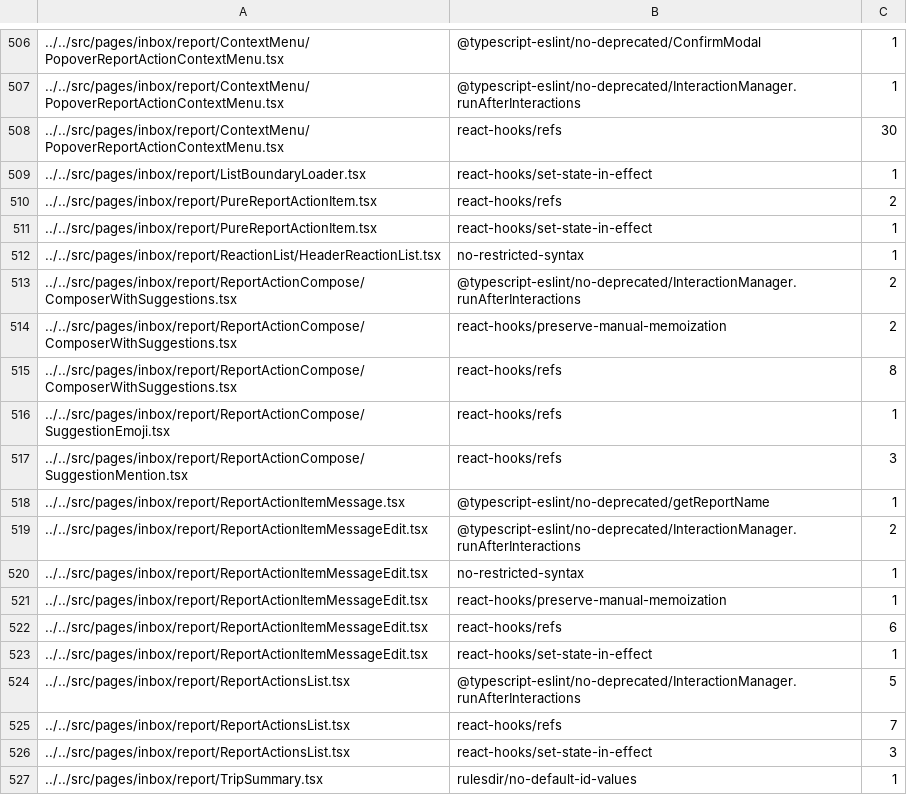
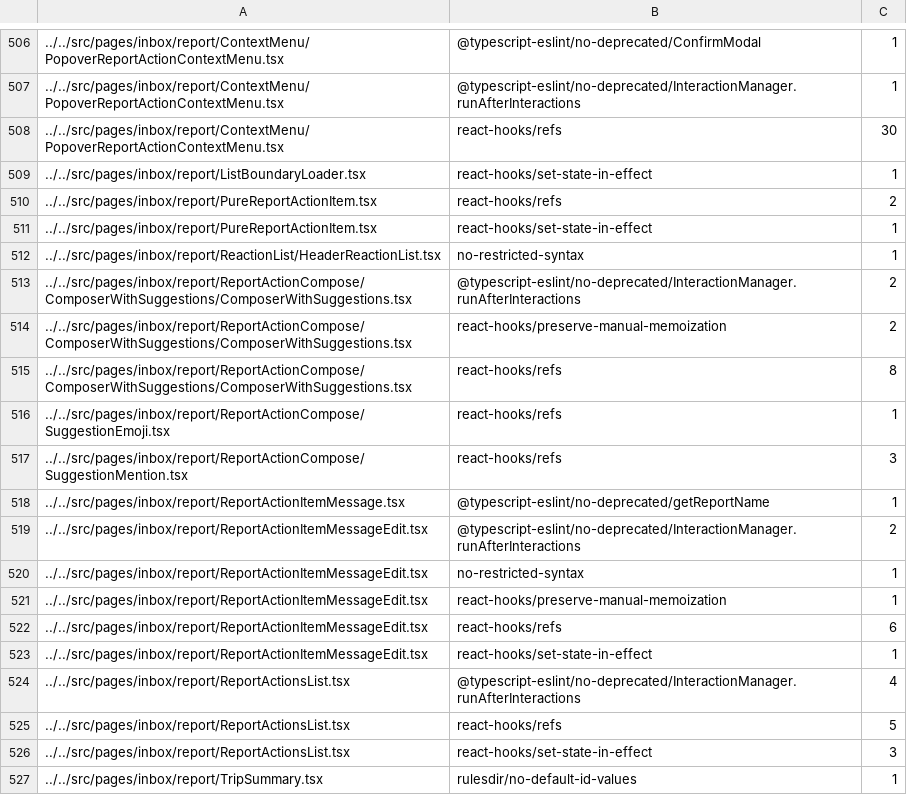
Before and after one commit to steelburn/App, a TSV file: config/eslint/eslint.seatbelt.tsv, drawn as a sheet; only a part is shown, gaps mark what is left out.

Commit message:
chore: update `eslint.seatbelt.tsv` after revert

```diff
--- a/config/eslint/eslint.seatbelt.tsv
+++ b/config/eslint/eslint.seatbelt.tsv
@@ -512,5 +512,5 @@
 "../../src/pages/inbox/report/ReactionList/HeaderReactionList.tsx"	"no-restricted-syntax"	1
-"../../src/pages/inbox/report/ReportActionCompose/ComposerWithSuggestions.tsx"	"@typescript-eslint/no-deprecated/InteractionManager.runAfterInteractions"	2
-"../../src/pages/inbox/report/ReportActionCompose/ComposerWithSuggestions.tsx"	"react-hooks/preserve-manual-memoization"	2
-"../../src/pages/inbox/report/ReportActionCompose/ComposerWithSuggestions.tsx"	"react-hooks/refs"	8
+"../../src/pages/inbox/report/ReportActionCompose/ComposerWithSuggestions/ComposerWithSuggestions.tsx"	"@typescript-eslint/no-deprecated/InteractionManager.runAfterInteractions"	2
+"../../src/pages/inbox/report/ReportActionCompose/ComposerWithSuggestions/ComposerWithSuggestions.tsx"	"react-hooks/preserve-manual-memoization"	2
+"../../src/pages/inbox/report/ReportActionCompose/ComposerWithSuggestions/ComposerWithSuggestions.tsx"	"react-hooks/refs"	8
 "../../src/pages/inbox/report/ReportActionCompose/SuggestionEmoji.tsx"	"react-hooks/refs"	1
@@ -523,4 +523,4 @@
 "../../src/pages/inbox/report/ReportActionItemMessageEdit.tsx"	"react-hooks/set-state-in-effect"	1
-"../../src/pages/inbox/report/ReportActionsList.tsx"	"@typescript-eslint/no-deprecated/InteractionManager.runAfterInteractions"	5
-"../../src/pages/inbox/report/ReportActionsList.tsx"	"react-hooks/refs"	7
+"../../src/pages/inbox/report/ReportActionsList.tsx"	"@typescript-eslint/no-deprecated/InteractionManager.runAfterInteractions"	4
+"../../src/pages/inbox/report/ReportActionsList.tsx"	"react-hooks/refs"	5
 "../../src/pages/inbox/report/ReportActionsList.tsx"	"react-hooks/set-state-in-effect"	3
```
